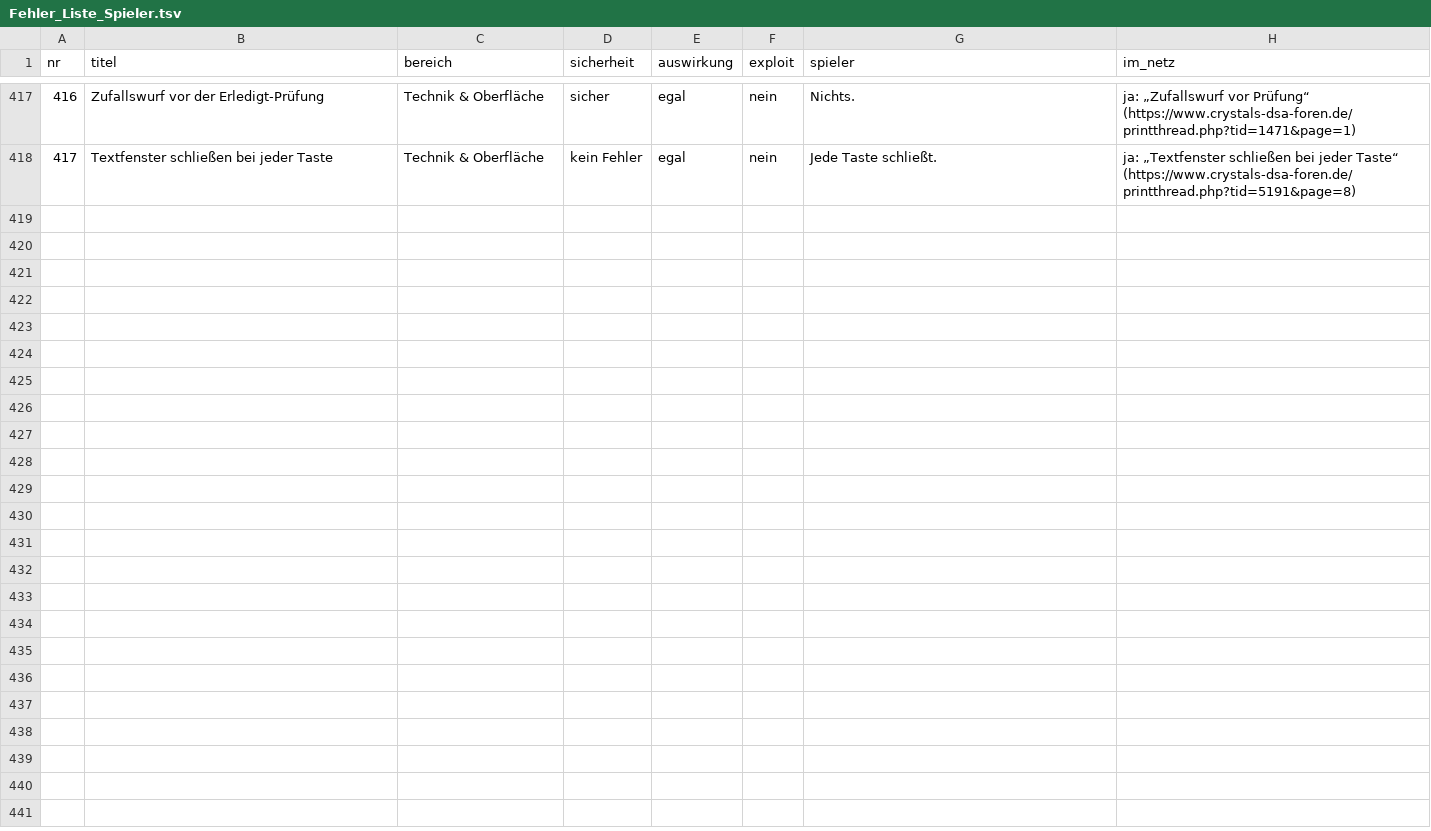
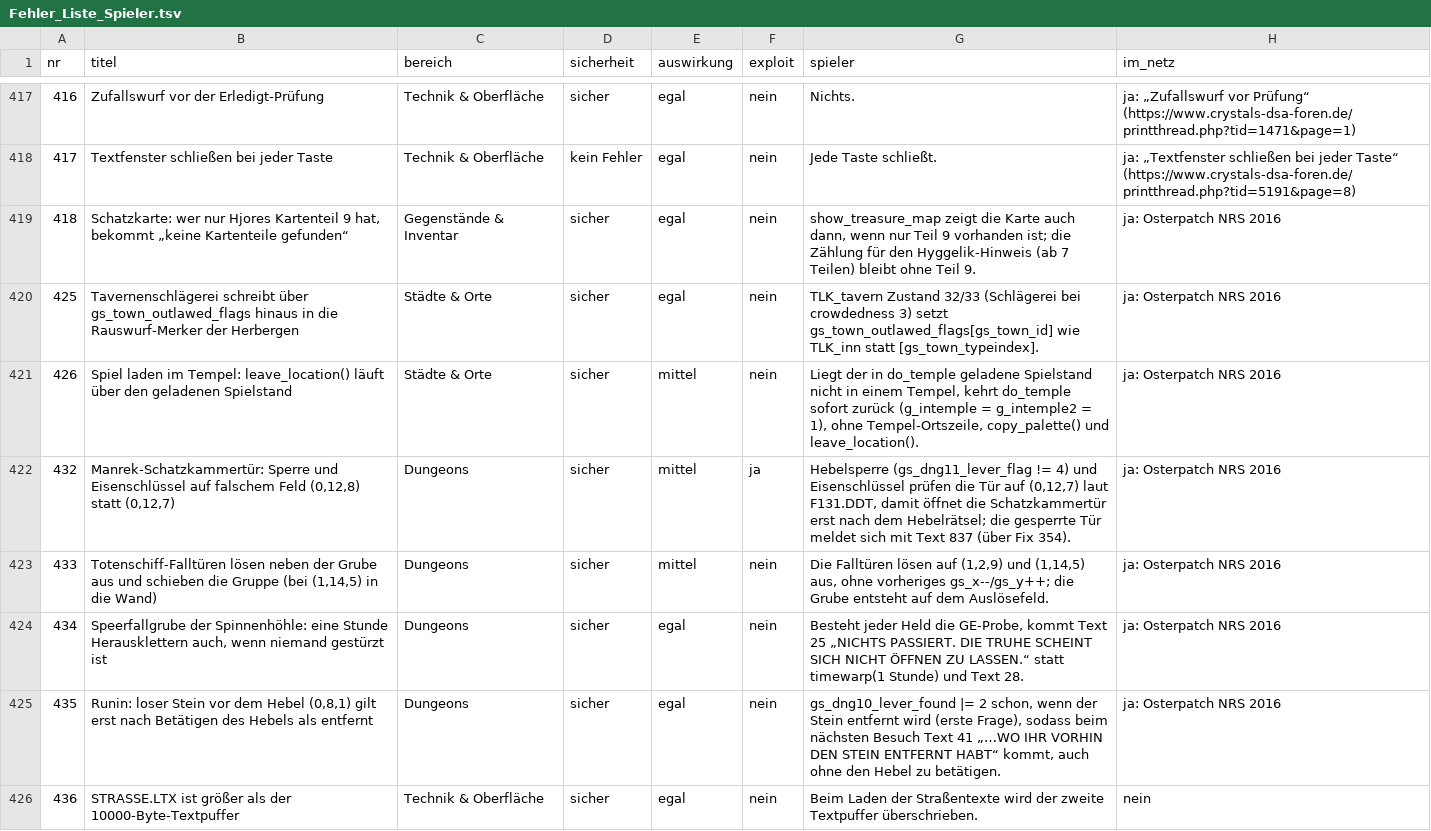
Before and after one commit to MeowMuhMuhCow/schicksalsklinge, a TSV file: Analyse/Fehler/Spieler/Fehler_Liste_Spieler.tsv, drawn as a sheet; only a part is shown, gaps mark what is left out.

```diff
--- a/Analyse/Fehler/Spieler/Fehler_Liste_Spieler.tsv
+++ b/Analyse/Fehler/Spieler/Fehler_Liste_Spieler.tsv
@@ -418 +418,9 @@ nr	titel	bereich	sicherheit	auswirkung	exploit	spieler	im_netz
 417	Textfenster schließen bei jeder Taste	Technik & Oberfläche	kein Fehler	egal	nein	Jede Taste schließt.	ja: „Textfenster schließen bei jeder Taste“ (https://www.crystals-dsa-foren.de/printthread.php?tid=5191&page=8)
+418	Schatzkarte: wer nur Hjores Kartenteil 9 hat, bekommt „keine Kartenteile gefunden“	Gegenstände & Inventar	sicher	egal	nein	show_treasure_map zeigt die Karte auch dann, wenn nur Teil 9 vorhanden ist; die Zählung für den Hyggelik-Hinweis (ab 7 Teilen) bleibt ohne Teil 9.	ja: Osterpatch NRS 2016
+425	Tavernenschlägerei schreibt über gs_town_outlawed_flags hinaus in die Rauswurf-Merker der Herbergen	Städte & Orte	sicher	egal	nein	TLK_tavern Zustand 32/33 (Schlägerei bei crowdedness 3) setzt gs_town_outlawed_flags[gs_town_id] wie TLK_inn statt [gs_town_typeindex].	ja: Osterpatch NRS 2016
+426	Spiel laden im Tempel: leave_location() läuft über den geladenen Spielstand	Städte & Orte	sicher	mittel	nein	Liegt der in do_temple geladene Spielstand nicht in einem Tempel, kehrt do_temple sofort zurück (g_intemple = g_intemple2 = 1), ohne Tempel-Ortszeile, copy_palette() und leave_location().	ja: Osterpatch NRS 2016
+432	Manrek-Schatzkammertür: Sperre und Eisenschlüssel auf falschem Feld (0,12,8) statt (0,12,7)	Dungeons	sicher	mittel	ja	Hebelsperre (gs_dng11_lever_flag != 4) und Eisenschlüssel prüfen die Tür auf (0,12,7) laut F131.DDT, damit öffnet die Schatzkammertür erst nach dem Hebelrätsel; die gesperrte Tür meldet sich mit Text 837 (über Fix 354).	ja: Osterpatch NRS 2016
+433	Totenschiff-Falltüren lösen neben der Grube aus und schieben die Gruppe (bei (1,14,5) in die Wand)	Dungeons	sicher	mittel	nein	Die Falltüren lösen auf (1,2,9) und (1,14,5) aus, ohne vorheriges gs_x--/gs_y++; die Grube entsteht auf dem Auslösefeld.	ja: Osterpatch NRS 2016
+434	Speerfallgrube der Spinnenhöhle: eine Stunde Herausklettern auch, wenn niemand gestürzt ist	Dungeons	sicher	egal	nein	Besteht jeder Held die GE-Probe, kommt Text 25 „NICHTS PASSIERT. DIE TRUHE SCHEINT SICH NICHT ÖFFNEN ZU LASSEN.“ statt timewarp(1 Stunde) und Text 28.	ja: Osterpatch NRS 2016
+435	Runin: loser Stein vor dem Hebel (0,8,1) gilt erst nach Betätigen des Hebels als entfernt	Dungeons	sicher	egal	nein	gs_dng10_lever_found |= 2 schon, wenn der Stein entfernt wird (erste Frage), sodass beim nächsten Besuch Text 41 „…WO IHR VORHIN DEN STEIN ENTFERNT HABT“ kommt, auch ohne den Hebel zu betätigen.	ja: Osterpatch NRS 2016
+436	STRASSE.LTX ist größer als der 10000-Byte-Textpuffer	Technik & Oberfläche	sicher	egal	nein	Beim Laden der Straßentexte wird der zweite Textpuffer überschrieben.	nein
```
Also changed, not shown: Analyse/Fehler/Fehler_Raster.tsv, Werkzeuge/fix_status.tsv, 41 other files.
